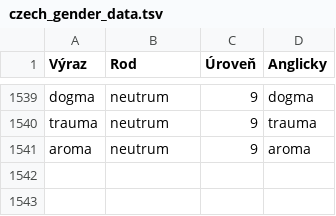
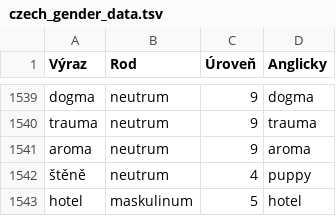
Before and after one commit to AtuskaM/Czech-Gender-trainer, a TSV file: czech_gender_data.tsv, drawn as a sheet; only a part is shown, gaps mark what is left out.

Commit message:
Add Czech noun model trainer with three-part practice

```diff
--- a/czech_gender_data.tsv
+++ b/czech_gender_data.tsv
@@ -1541 +1541,3 @@ trauma	neutrum	9	trauma
 aroma	neutrum	9	aroma
+štěně	neutrum	4	puppy
+hotel	maskulinum	5	hotel
```
Also changed, not shown: 2 other files.
